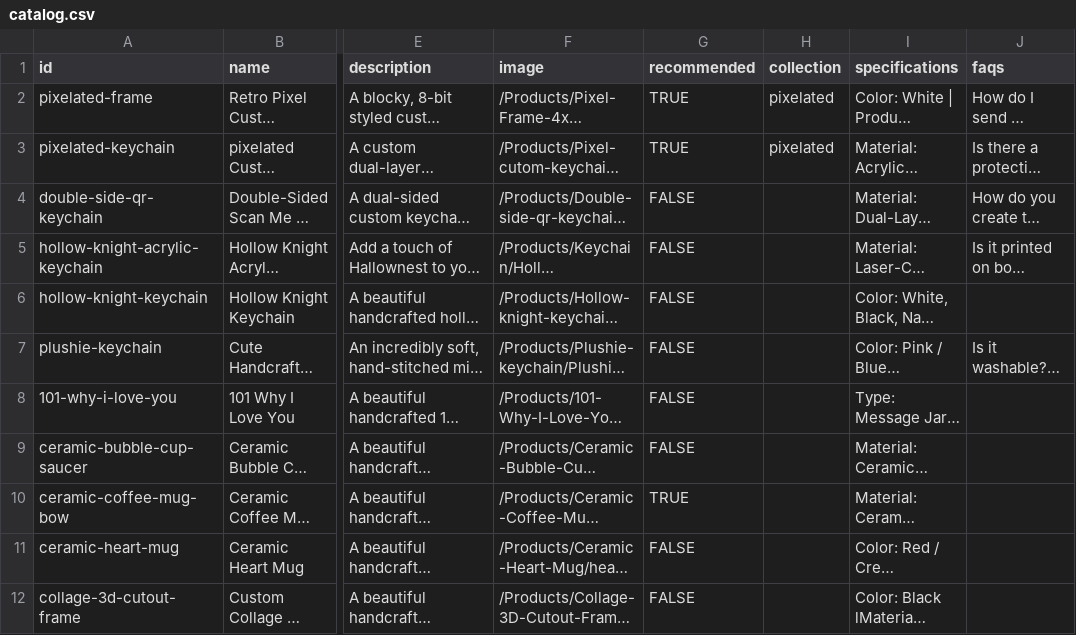
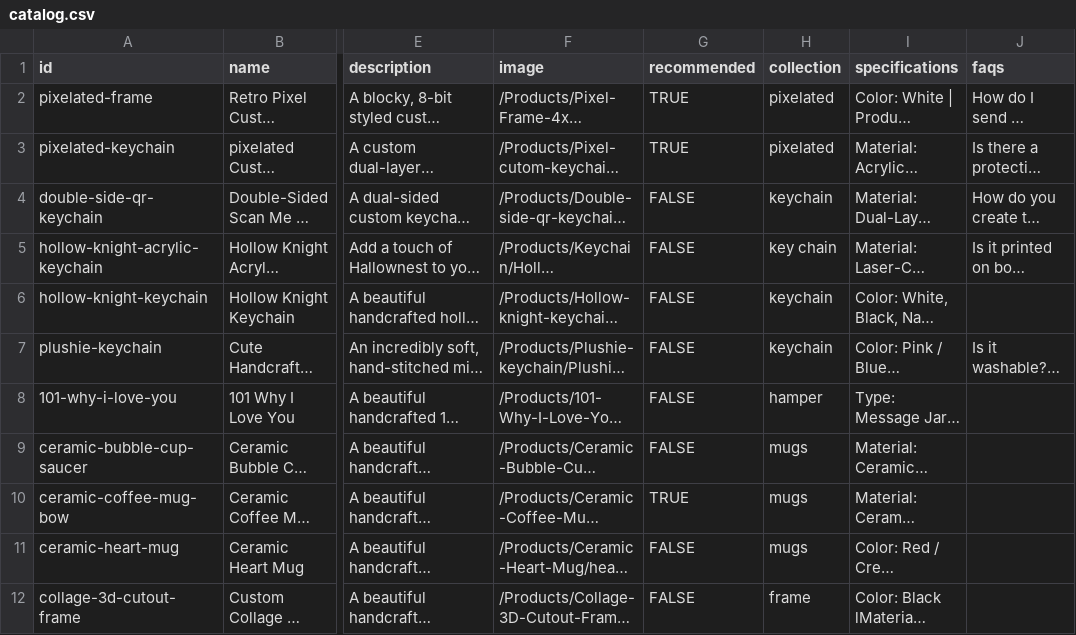
Before and after one commit to niTzKmr/Piklu.co, a CSV file: catalog.csv, drawn as a sheet; only a part is shown, gaps mark what is left out; long unchanged cells end in …; the diff covers the shown part only; the diff names each change by its address in the sheet, - before the commit and + after, or states it on an @@ line.

```diff
--- a/catalog.csv
+++ b/catalog.csv
-H4 (collection): (empty)
+H4 (collection): keychain
-H5 (collection): (empty)
+H5 (collection): key chain
-H6:H7 (collection): (empty)
+H6:H7 (collection): keychain
-H8 (collection): (empty)
+H8 (collection): hamper
-H9:H11 (collection): (empty)
+H9:H11 (collection): mugs
-H12 (collection): (empty)
+H12 (collection): frame
```
Also changed, not shown: 1 removed row and 8 edited cells elsewhere in this file, 3 other files.
